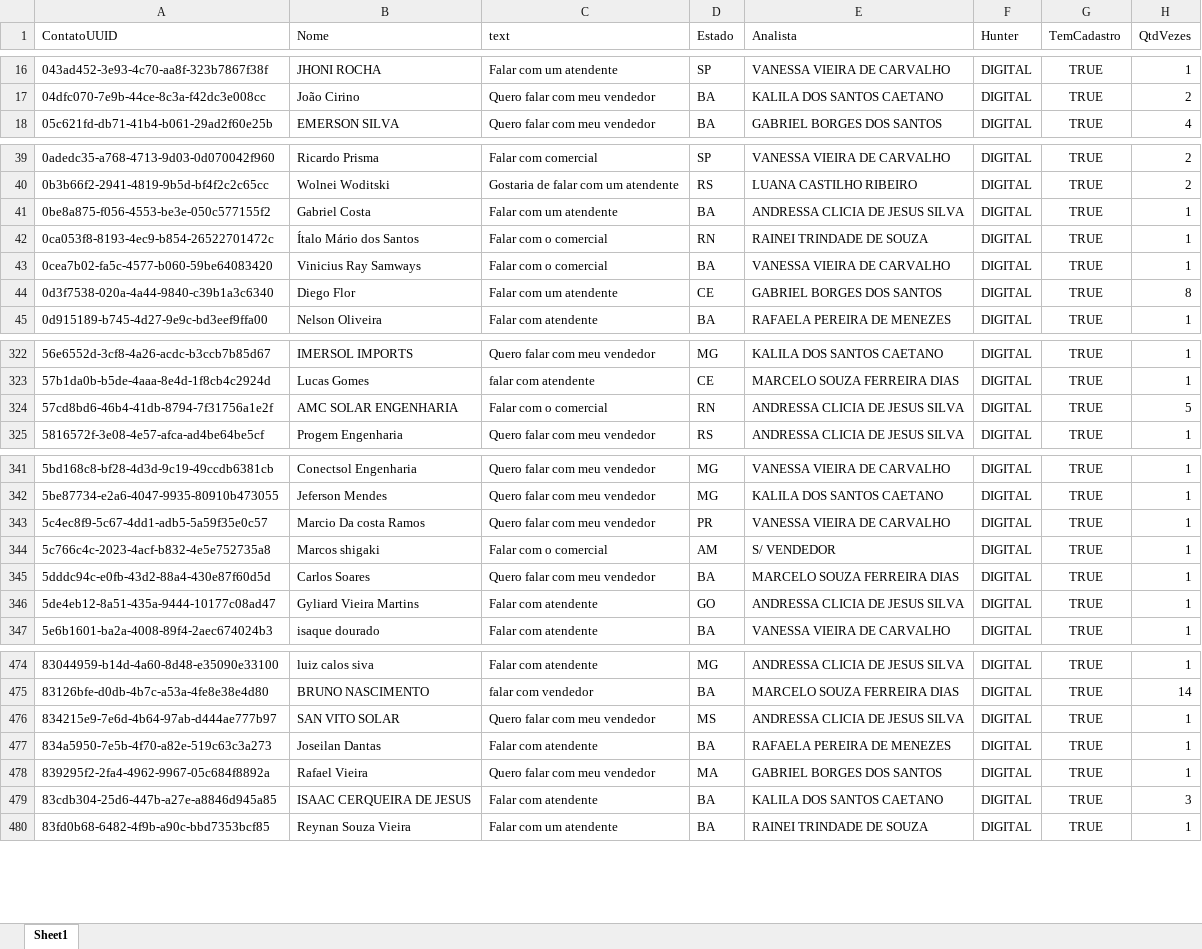
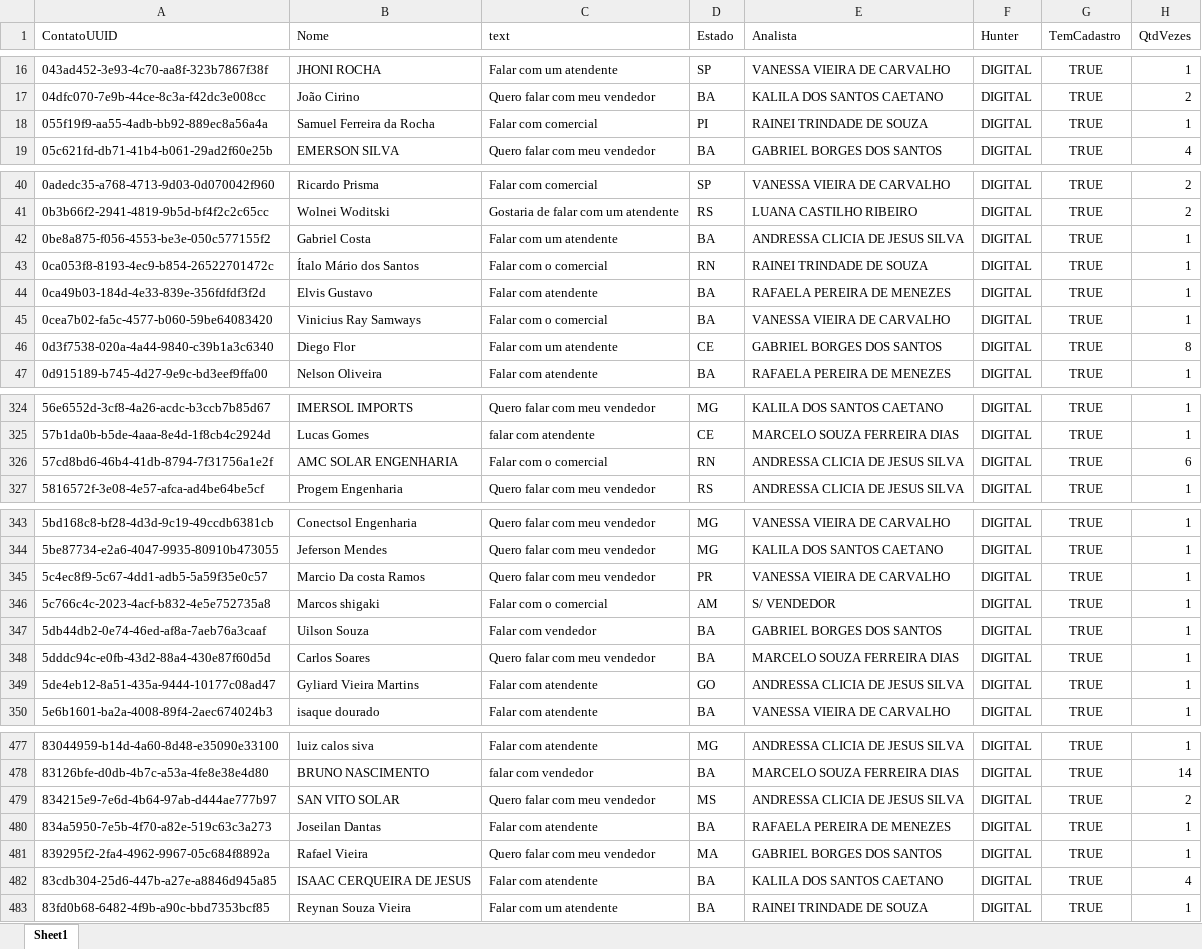
Before and after one commit to Marketing-Amara/weni-relatorio, an Excel workbook: output/relatorio.xlsx, sheet Sheet1, drawn as a sheet; only a part is shown, gaps mark what is left out; values as stored, in another font and other column widths than the file's, no borders; addresses are those after the commit; the diff covers the shown part only; the diff names each change by its address in the sheet, - before the commit and + after, or states it on an @@ line.

```diff
--- a/output/relatorio.xlsx (sheet Sheet1)
+++ b/output/relatorio.xlsx (sheet Sheet1)
+row 18: 055f19f9-aa55-4adb-bb92-889ec8a56a4a | Samuel Ferreira da Rocha | Falar com comercial | PI | RAINEI TRINDADE DE SOUZA | DIGITAL | TRUE | 1
+row 44: 0ca49b03-184d-4e33-839e-356fdfdf3f2d | Elvis Gustavo | Falar com atendente | BA | RAFAELA PEREIRA DE MENEZES | DIGITAL | TRUE | 1
-H326 (QtdVezes): 5
+H326 (QtdVezes): 6
+row 347: 5db44db2-0e74-46ed-af8a-7aeb76a3caaf | Uilson Souza | Falar com vendedor | BA | GABRIEL BORGES DOS SANTOS | DIGITAL | TRUE | 1
-H479 (QtdVezes): 1
+H479 (QtdVezes): 2
-H482 (QtdVezes): 3
+H482 (QtdVezes): 4
```
Also changed, not shown: 4 edited cells elsewhere in this sheet.
